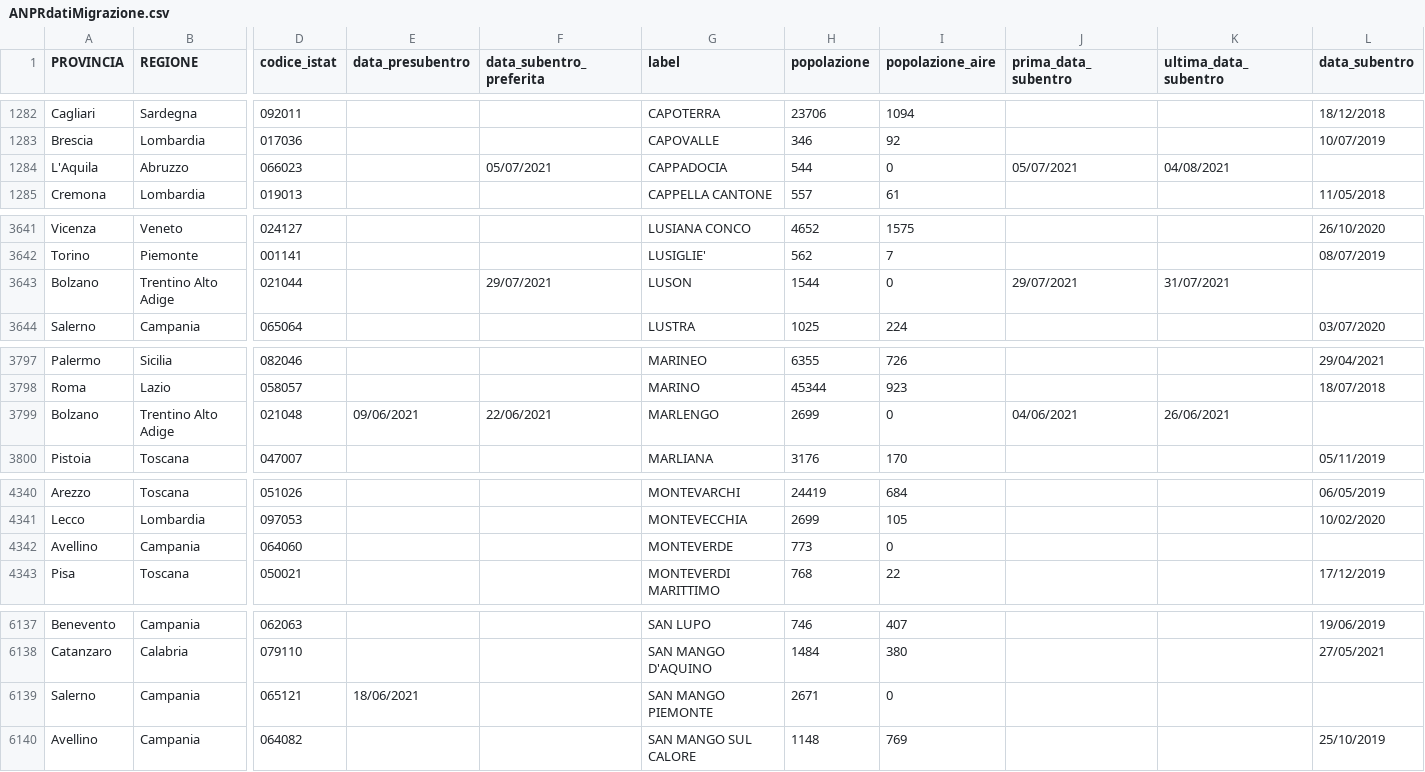
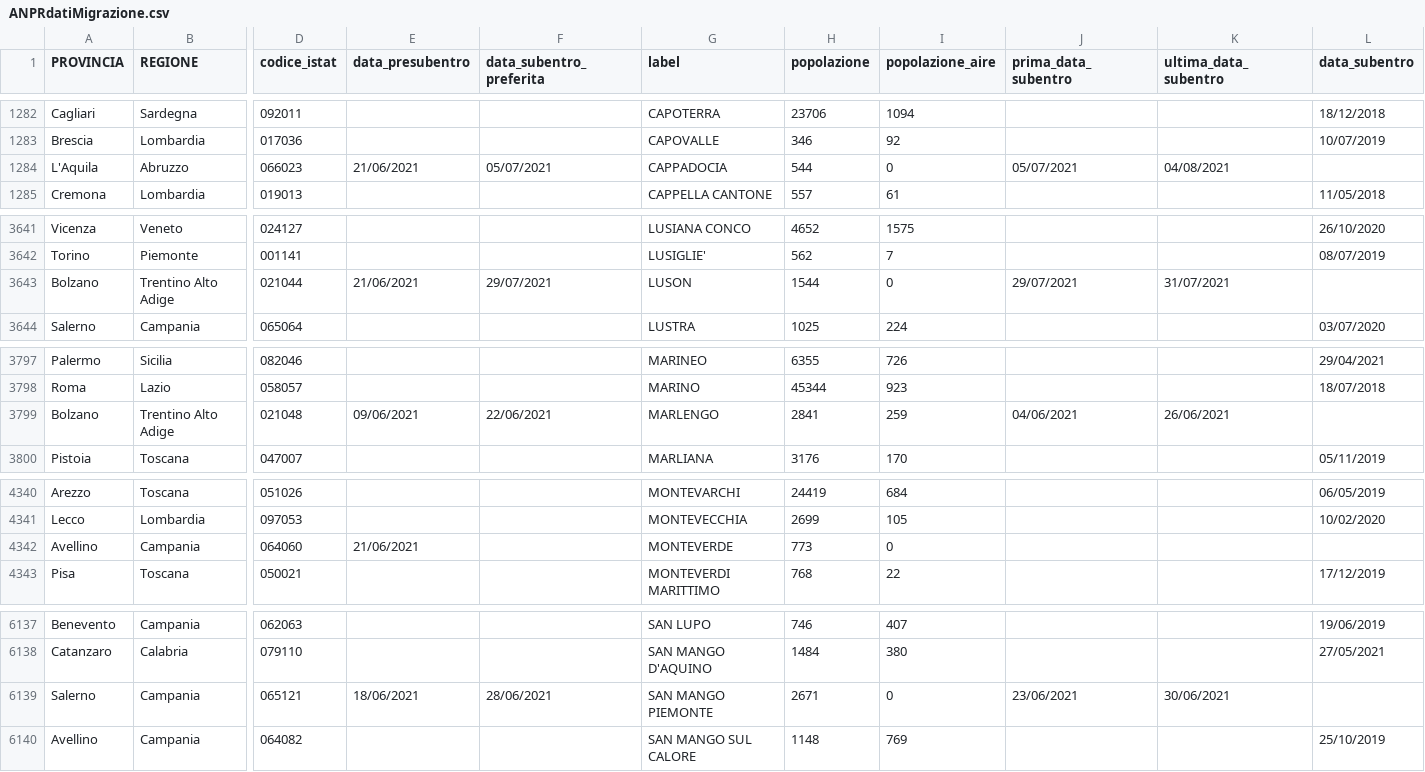
Before and after one commit to aborruso/archivioDatiPubbliciPreziosi, a CSV file: docs/ANPRdatiMigrazione/ANPRdatiMigrazione.csv, drawn as a sheet; only a part is shown, gaps mark what is left out; the diff covers the shown part only; the diff names each change by its address in the sheet, - before the commit and + after, or states it on an @@ line.

```diff
--- a/docs/ANPRdatiMigrazione/ANPRdatiMigrazione.csv
+++ b/docs/ANPRdatiMigrazione/ANPRdatiMigrazione.csv
-E1284 (data_presubentro): (empty)
+E1284 (data_presubentro): 21/06/2021
-E3643 (data_presubentro): (empty)
+E3643 (data_presubentro): 21/06/2021
-H3799 (popolazione): 2699
+H3799 (popolazione): 2841
-I3799 (popolazione_aire): 0
+I3799 (popolazione_aire): 259
-E4342 (data_presubentro): (empty)
+E4342 (data_presubentro): 21/06/2021
-F6139 (data_subentro_preferita): (empty)
+F6139 (data_subentro_preferita): 28/06/2021
-J6139 (prima_data_subentro): (empty)
+J6139 (prima_data_subentro): 23/06/2021
-K6139 (ultima_data_subentro): (empty)
+K6139 (ultima_data_subentro): 30/06/2021
```
Also changed, not shown: 62 edited cells elsewhere in this file.
